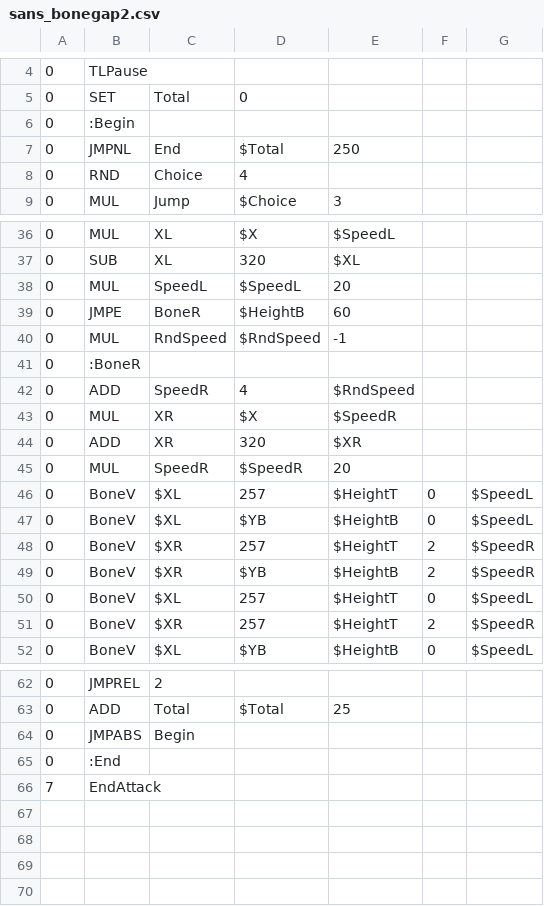
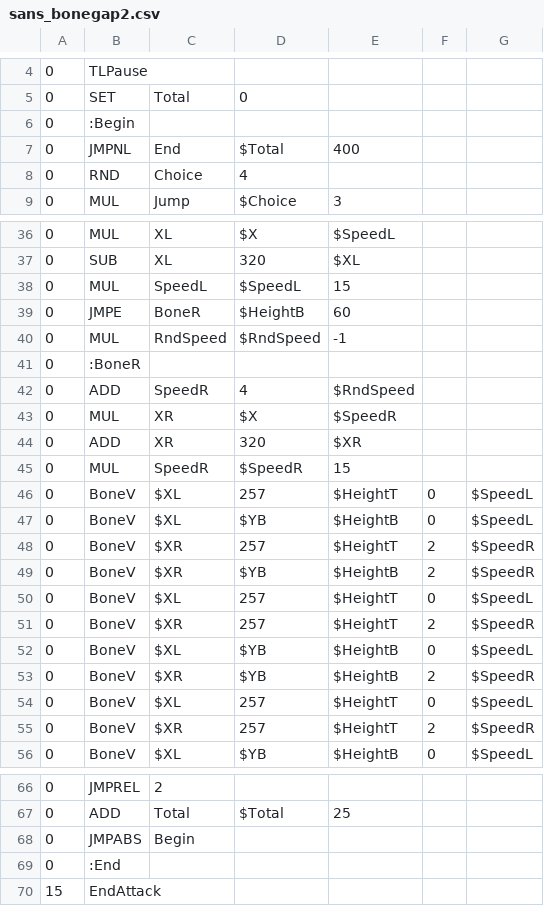
Before and after one commit to 07SharkTomato27/10sans, a CSV file: sans_bonegap2.csv, drawn as a sheet; only a part is shown, gaps mark what is left out.

Commit message:
Update sans_bonegap2.csv

```diff
--- a/sans_bonegap2.csv
+++ b/sans_bonegap2.csv
@@ -6,3 +6,3 @@
 0,:Begin,,,,,
-0,JMPNL,End,$Total,250,,
+0,JMPNL,End,$Total,400,,
 0,RND,Choice,4,,,
@@ -37,3 +37,3 @@
 0,SUB,XL,320,$XL,,
-0,MUL,SpeedL,$SpeedL,20,,
+0,MUL,SpeedL,$SpeedL,15,,
 0,JMPE,BoneR,$HeightB,60,,
@@ -44,3 +44,3 @@
 0,ADD,XR,320,$XR,,
-0,MUL,SpeedR,$SpeedR,20,,
+0,MUL,SpeedR,$SpeedR,15,,
 0,BoneV,$XL,257,$HeightT,0,$SpeedL
@@ -48,2 +48,6 @@
 0,BoneV,$XR,257,$HeightT,2,$SpeedR
+0,BoneV,$XR,$YB,$HeightB,2,$SpeedR
+0,BoneV,$XL,257,$HeightT,0,$SpeedL
+0,BoneV,$XR,257,$HeightT,2,$SpeedR
+0,BoneV,$XL,$YB,$HeightB,0,$SpeedL
 0,BoneV,$XR,$YB,$HeightB,2,$SpeedR
@@ -65,2 +69,2 @@
 0,:End,,,,,
-7,EndAttack,,,,,
+15,EndAttack,,,,,
```
